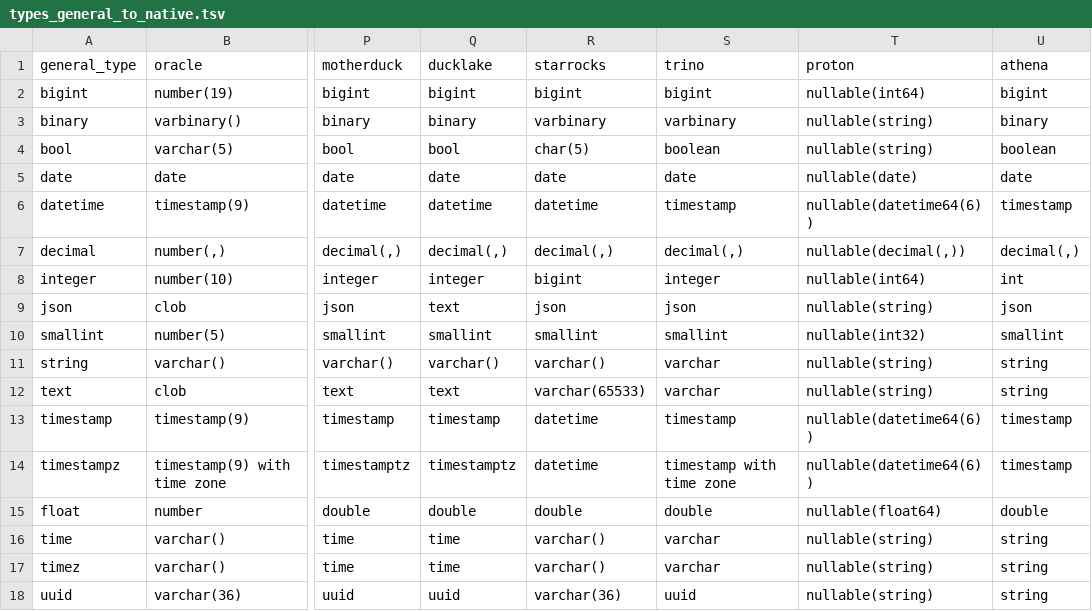
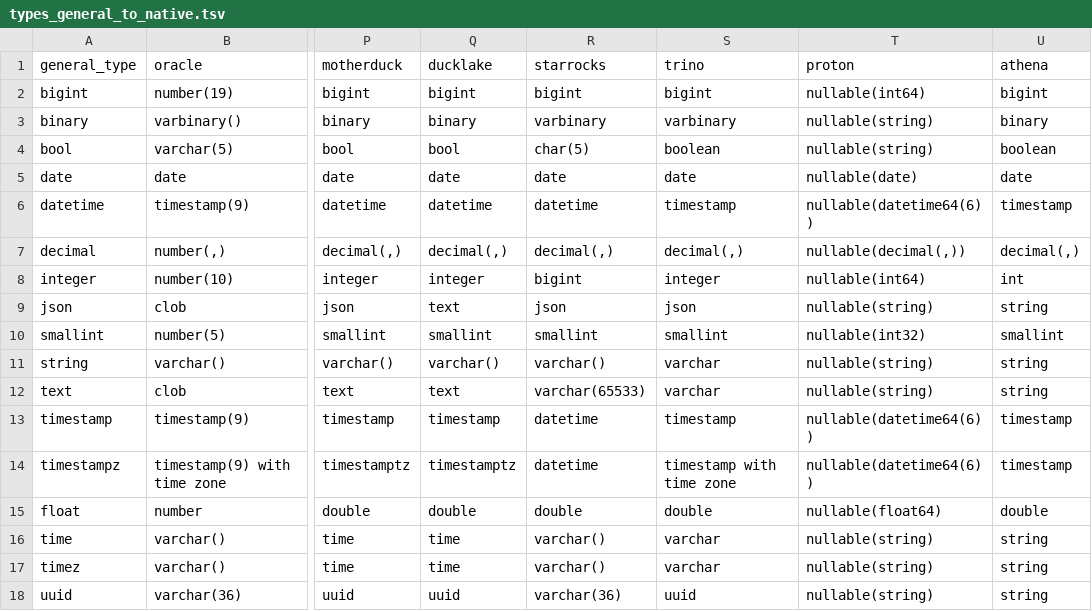
Before and after one commit to slingdata-io/sling-cli, a TSV file: core/dbio/templates/types_general_to_native.tsv, drawn as a sheet; only a part is shown, gaps mark what is left out; the diff names each change by its address in the sheet, - before the commit and + after, or states it on an @@ line.

Commit message:
feat: Add support for Athena database with enhanced type handling and SQL templates

```diff
--- a/core/dbio/templates/types_general_to_native.tsv
+++ b/core/dbio/templates/types_general_to_native.tsv
-U9 (athena): json
+U9 (athena): string
```
Also changed, not shown: 3 other files.
